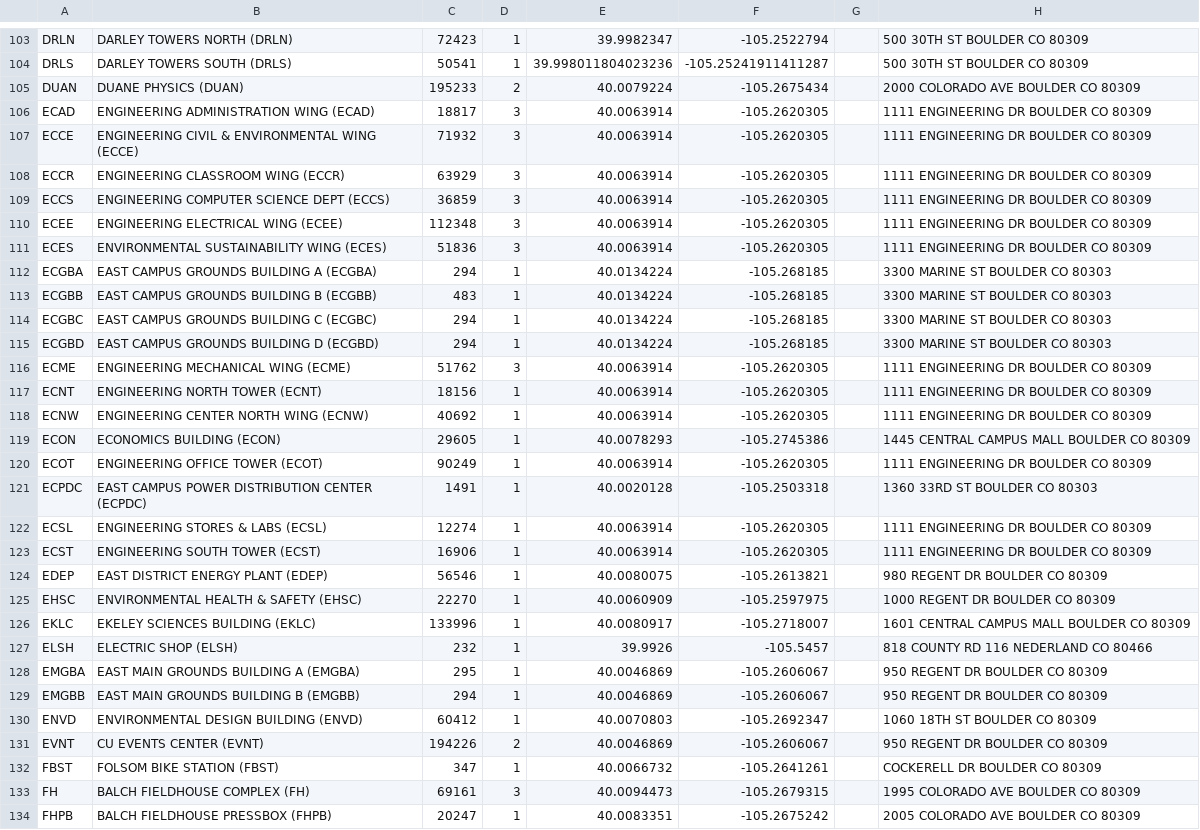
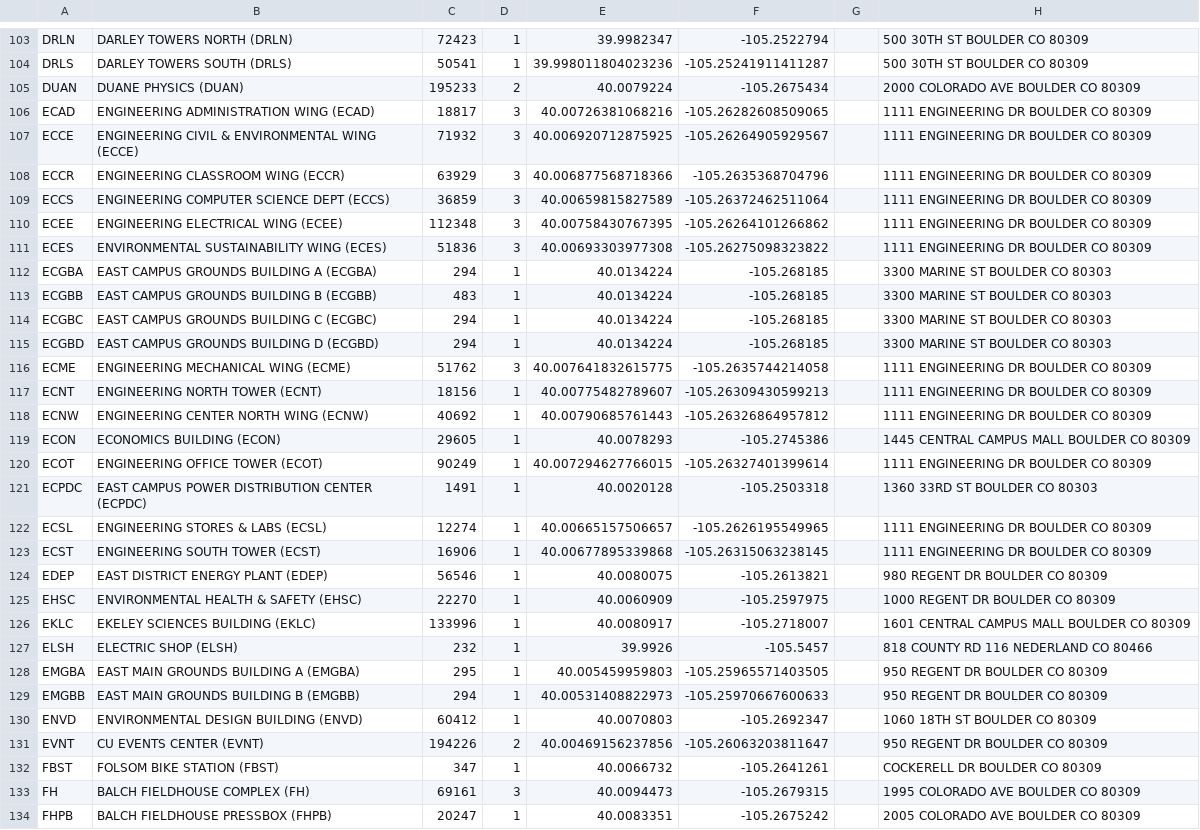
Before and after one commit to drh57/cu-boulder-aed-inventory-system, a CSV file: cu_boulder_aed_state.csv, drawn as a sheet; only a part is shown, gaps mark what is left out; the diff covers the shown part only.

```diff
--- a/cu_boulder_aed_state.csv
+++ b/cu_boulder_aed_state.csv
@@ -105,8 +105,8 @@ DRLS,DARLEY TOWERS SOUTH (DRLS),50541,1,39.998011804023236,-105.25241911411287,,
 DUAN,DUANE PHYSICS (DUAN),195233,2,40.0079224,-105.2675434,,2000 COLORADO AVE BOULDER CO 80309
-ECAD,ENGINEERING ADMINISTRATION WING (ECAD),18817,3,40.0063914,-105.2620305,,1111 ENGINEERING DR BOULDER CO 80309
-ECCE,ENGINEERING CIVIL & ENVIRONMENTAL WING (ECCE),71932,3,40.0063914,-105.2620305,,1111 ENGINEERING DR BOULDER CO 80309
-ECCR,ENGINEERING CLASSROOM WING (ECCR),63929,3,40.0063914,-105.2620305,,1111 ENGINEERING DR BOULDER CO 80309
-ECCS,ENGINEERING COMPUTER SCIENCE DEPT (ECCS),36859,3,40.0063914,-105.2620305,,1111 ENGINEERING DR BOULDER CO 80309
-ECEE,ENGINEERING ELECTRICAL WING (ECEE),112348,3,40.0063914,-105.2620305,,1111 ENGINEERING DR BOULDER CO 80309
-ECES,ENVIRONMENTAL SUSTAINABILITY WING (ECES),51836,3,40.0063914,-105.2620305,,1111 ENGINEERING DR BOULDER CO 80309
+ECAD,ENGINEERING ADMINISTRATION WING (ECAD),18817,3,40.00726381068216,-105.26282608509065,,1111 ENGINEERING DR BOULDER CO 80309
+ECCE,ENGINEERING CIVIL & ENVIRONMENTAL WING (ECCE),71932,3,40.006920712875925,-105.26264905929567,,1111 ENGINEERING DR BOULDER CO 80309
+ECCR,ENGINEERING CLASSROOM WING (ECCR),63929,3,40.006877568718366,-105.2635368704796,,1111 ENGINEERING DR BOULDER CO 80309
+ECCS,ENGINEERING COMPUTER SCIENCE DEPT (ECCS),36859,3,40.00659815827589,-105.26372462511064,,1111 ENGINEERING DR BOULDER CO 80309
+ECEE,ENGINEERING ELECTRICAL WING (ECEE),112348,3,40.00758430767395,-105.26264101266862,,1111 ENGINEERING DR BOULDER CO 80309
+ECES,ENVIRONMENTAL SUSTAINABILITY WING (ECES),51836,3,40.00693303977308,-105.26275098323822,,1111 ENGINEERING DR BOULDER CO 80309
 ECGBA,EAST CAMPUS GROUNDS BUILDING A (ECGBA),294,1,40.0134224,-105.268185,,3300 MARINE ST BOULDER CO 80303
@@ -115,10 +115,10 @@ ECGBC,EAST CAMPUS GROUNDS BUILDING C (ECGBC),294,1,40.0134224,-105.268185,,3300
 ECGBD,EAST CAMPUS GROUNDS BUILDING D (ECGBD),294,1,40.0134224,-105.268185,,3300 MARINE ST BOULDER CO 80303
-ECME,ENGINEERING MECHANICAL WING (ECME),51762,3,40.0063914,-105.2620305,,1111 ENGINEERING DR BOULDER CO 80309
-ECNT,ENGINEERING NORTH TOWER (ECNT),18156,1,40.0063914,-105.2620305,,1111 ENGINEERING DR BOULDER CO 80309
-ECNW,ENGINEERING CENTER NORTH WING (ECNW),40692,1,40.0063914,-105.2620305,,1111 ENGINEERING DR BOULDER CO 80309
+ECME,ENGINEERING MECHANICAL WING (ECME),51762,3,40.007641832615775,-105.2635744214058,,1111 ENGINEERING DR BOULDER CO 80309
+ECNT,ENGINEERING NORTH TOWER (ECNT),18156,1,40.00775482789607,-105.26309430599213,,1111 ENGINEERING DR BOULDER CO 80309
+ECNW,ENGINEERING CENTER NORTH WING (ECNW),40692,1,40.00790685761443,-105.26326864957812,,1111 ENGINEERING DR BOULDER CO 80309
 ECON,ECONOMICS BUILDING (ECON),29605,1,40.0078293,-105.2745386,,1445 CENTRAL CAMPUS MALL BOULDER CO 80309
-ECOT,ENGINEERING OFFICE TOWER (ECOT),90249,1,40.0063914,-105.2620305,,1111 ENGINEERING DR BOULDER CO 80309
+ECOT,ENGINEERING OFFICE TOWER (ECOT),90249,1,40.007294627766015,-105.26327401399614,,1111 ENGINEERING DR BOULDER CO 80309
 ECPDC,EAST CAMPUS POWER DISTRIBUTION CENTER (ECPDC),1491,1,40.0020128,-105.2503318,,1360 33RD ST BOULDER CO 80303
-ECSL,ENGINEERING STORES & LABS (ECSL),12274,1,40.0063914,-105.2620305,,1111 ENGINEERING DR BOULDER CO 80309
-ECST,ENGINEERING SOUTH TOWER (ECST),16906,1,40.0063914,-105.2620305,,1111 ENGINEERING DR BOULDER CO 80309
+ECSL,ENGINEERING STORES & LABS (ECSL),12274,1,40.00665157506657,-105.2626195549965,,1111 ENGINEERING DR BOULDER CO 80309
+ECST,ENGINEERING SOUTH TOWER (ECST),16906,1,40.00677895339868,-105.26315063238145,,1111 ENGINEERING DR BOULDER CO 80309
 EDEP,EAST DISTRICT ENERGY PLANT (EDEP),56546,1,40.0080075,-105.2613821,,980 REGENT DR BOULDER CO 80309
@@ -127,6 +127,6 @@ EKLC,EKELEY SCIENCES BUILDING (EKLC),133996,1,40.0080917,-105.2718007,,1601 CENT
 ELSH,ELECTRIC SHOP (ELSH),232,1,39.9926,-105.5457,,818 COUNTY RD 116 NEDERLAND CO 80466
-EMGBA,EAST MAIN GROUNDS BUILDING A (EMGBA),295,1,40.0046869,-105.2606067,,950 REGENT DR BOULDER CO 80309
-EMGBB,EAST MAIN GROUNDS BUILDING B (EMGBB),294,1,40.0046869,-105.2606067,,950 REGENT DR BOULDER CO 80309
+EMGBA,EAST MAIN GROUNDS BUILDING A (EMGBA),295,1,40.005459959803,-105.25965571403505,,950 REGENT DR BOULDER CO 80309
+EMGBB,EAST MAIN GROUNDS BUILDING B (EMGBB),294,1,40.00531408822973,-105.25970667600633,,950 REGENT DR BOULDER CO 80309
 ENVD,ENVIRONMENTAL DESIGN BUILDING (ENVD),60412,1,40.0070803,-105.2692347,,1060 18TH ST BOULDER CO 80309
-EVNT,CU EVENTS CENTER (EVNT),194226,2,40.0046869,-105.2606067,,950 REGENT DR BOULDER CO 80309
+EVNT,CU EVENTS CENTER (EVNT),194226,2,40.00469156237856,-105.26063203811647,,950 REGENT DR BOULDER CO 80309
 FBST,FOLSOM BIKE STATION (FBST),347,1,40.0066732,-105.2641261,,COCKERELL DR BOULDER CO 80309
```
Also changed, not shown: 66 edited cells elsewhere in this file, 2 other files.
